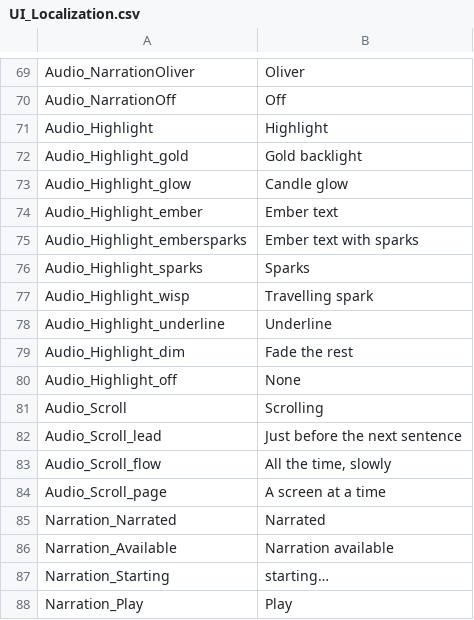
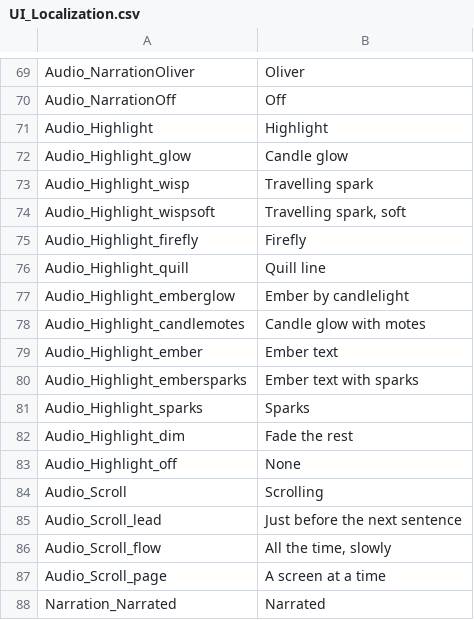
Before and after one commit to vdepagter/myfathersworkapp, a CSV file: MyFathersWorkApp/MyFathersWorkApp/wwwroot/localization/UI_Localization.csv, drawn as a sheet; only a part is shown, gaps mark what is left out; the shorter side is filled out with more unchanged rows.

```diff
--- a/MyFathersWorkApp/MyFathersWorkApp/wwwroot/localization/UI_Localization.csv
+++ b/MyFathersWorkApp/MyFathersWorkApp/wwwroot/localization/UI_Localization.csv
@@ -71,4 +71,9 @@ Audio_NarrationOff;Off
 Audio_Highlight;Highlight
-Audio_Highlight_gold;Gold backlight
 Audio_Highlight_glow;Candle glow
+Audio_Highlight_wisp;Travelling spark
+Audio_Highlight_wispsoft;Travelling spark, soft
+Audio_Highlight_firefly;Firefly
+Audio_Highlight_quill;Quill line
+Audio_Highlight_emberglow;Ember by candlelight
+Audio_Highlight_candlemotes;Candle glow with motes
 Audio_Highlight_ember;Ember text
@@ -76,4 +81,2 @@ Audio_Highlight_embersparks;Ember text with sparks
 Audio_Highlight_sparks;Sparks
-Audio_Highlight_wisp;Travelling spark
-Audio_Highlight_underline;Underline
 Audio_Highlight_dim;Fade the rest
```
Also changed, not shown: 5 other files.
